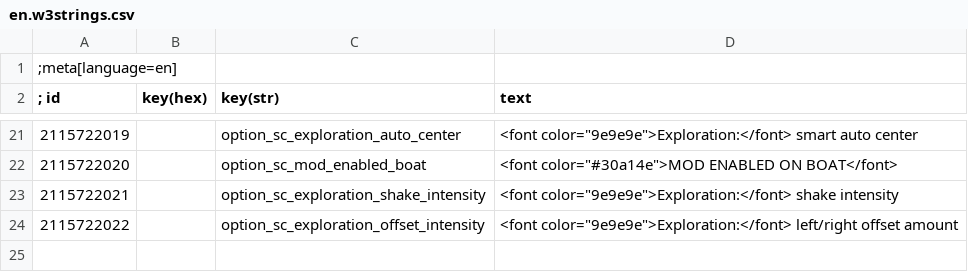
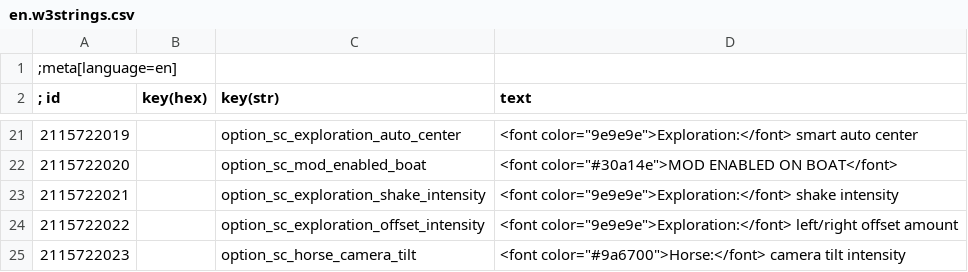
Before and after one commit to Aelto/tw3-smart-camera, a CSV file: strings/en.w3strings.csv, drawn as a sheet; only a part is shown, gaps mark what is left out; the diff names each change by its address in the sheet, - before the commit and + after, or states it on an @@ line.

Commit message:
add camera tilt menu slider

```diff
--- a/strings/en.w3strings.csv
+++ b/strings/en.w3strings.csv
+row 25: 2115722023 |  | option_sc_horse_camera_tilt | <font color="#9a6700">Horse:</font> camera tilt intensity
```
Also changed, not shown: 5 other files.
